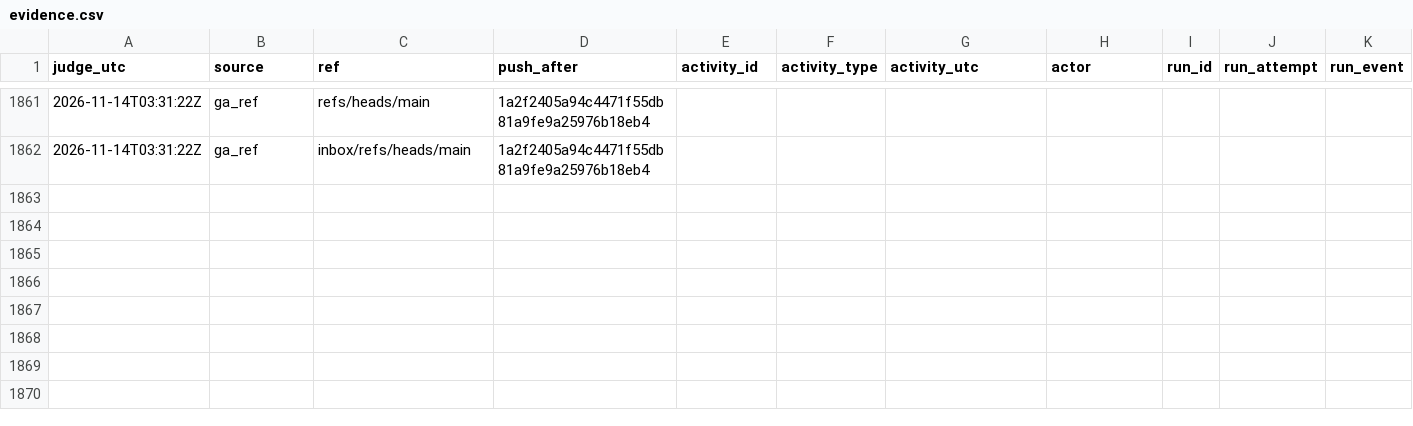
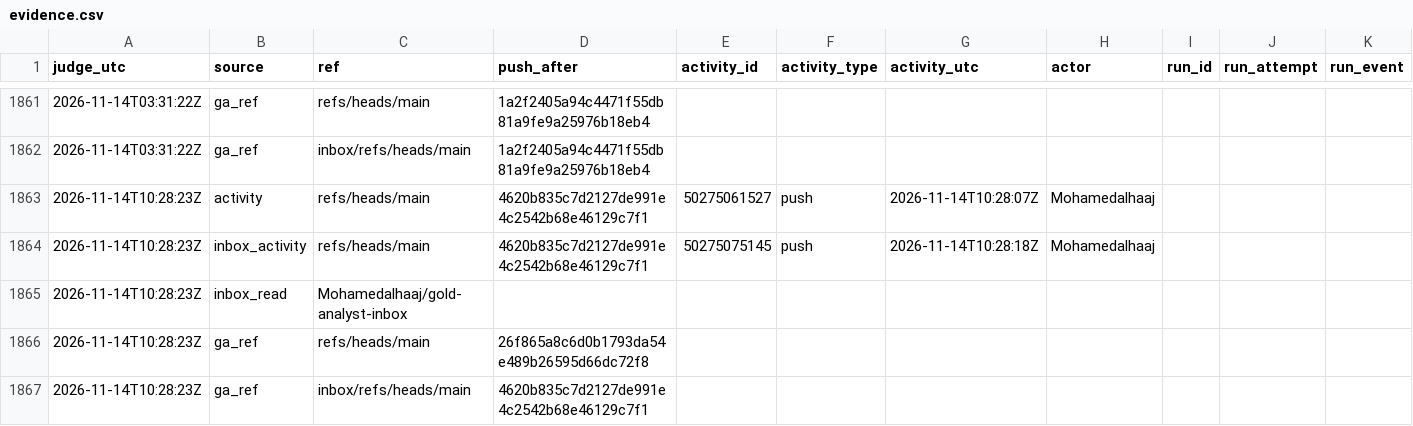
Before and after one commit to Mohamedalhaaj/gold-forward-watch, a CSV file: reports/judge_analyst/evidence.csv, drawn as a sheet; only a part is shown, gaps mark what is left out; rows hold the shown columns only; the diff names each change by its address in the sheet, - before the commit and + after, or states it on an @@ line.

```diff
--- a/reports/judge_analyst/evidence.csv
+++ b/reports/judge_analyst/evidence.csv
+row 1863: 2026-11-14T10:28:23Z | activity | refs/heads/main | 4620b835c7d2127de991e4c2542b68e46129c7f1 | 50275061527 | push | 2026-11-14T10:28:07Z | Mohamedalhaaj
+row 1864: 2026-11-14T10:28:23Z | inbox_activity | refs/heads/main | 4620b835c7d2127de991e4c2542b68e46129c7f1 | 50275075145 | push | 2026-11-14T10:28:18Z | Mohamedalhaaj
+row 1865: 2026-11-14T10:28:23Z | inbox_read | Mohamedalhaaj/gold-analyst-inbox
+row 1866: 2026-11-14T10:28:23Z | ga_ref | refs/heads/main | 26f865a8c6d0b1793da54e489b26595d66dc72f8
+row 1867: 2026-11-14T10:28:23Z | ga_ref | inbox/refs/heads/main | 4620b835c7d2127de991e4c2542b68e46129c7f1
```
Also changed, not shown: reports/judge_analyst/VERDICTS.csv, reports/judge_analyst/hours.csv, 3 other files.
